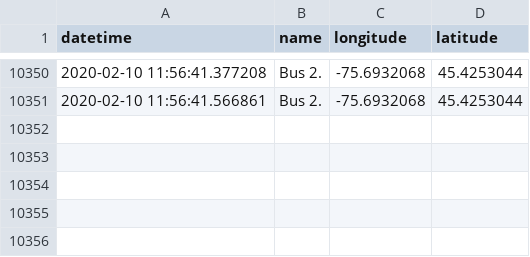
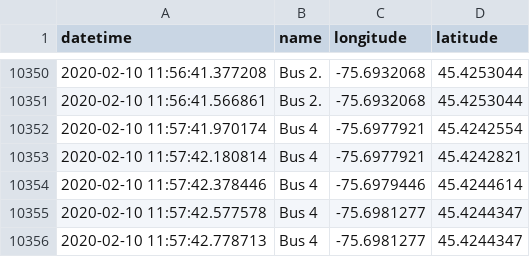
Before and after one commit to lt47/AAG, a CSV file: senate_sampledatafeed.csv, drawn as a sheet; only a part is shown, gaps mark what is left out.

Commit message:
auto push

```diff
--- a/senate_sampledatafeed.csv
+++ b/senate_sampledatafeed.csv
@@ -10351 +10351,6 @@ datetime,name,longitude,latitude
 2020-02-10 11:56:41.566861,Bus 2.,-75.6932068,45.4253044
+2020-02-10 11:57:41.970174,Bus 4,-75.6977921,45.4242554
+2020-02-10 11:57:42.180814,Bus 4,-75.6977921,45.4242821
+2020-02-10 11:57:42.378446,Bus 4,-75.6979446,45.4244614
+2020-02-10 11:57:42.577578,Bus 4,-75.6981277,45.4244347
+2020-02-10 11:57:42.778713,Bus 4,-75.6981277,45.4244347
```
